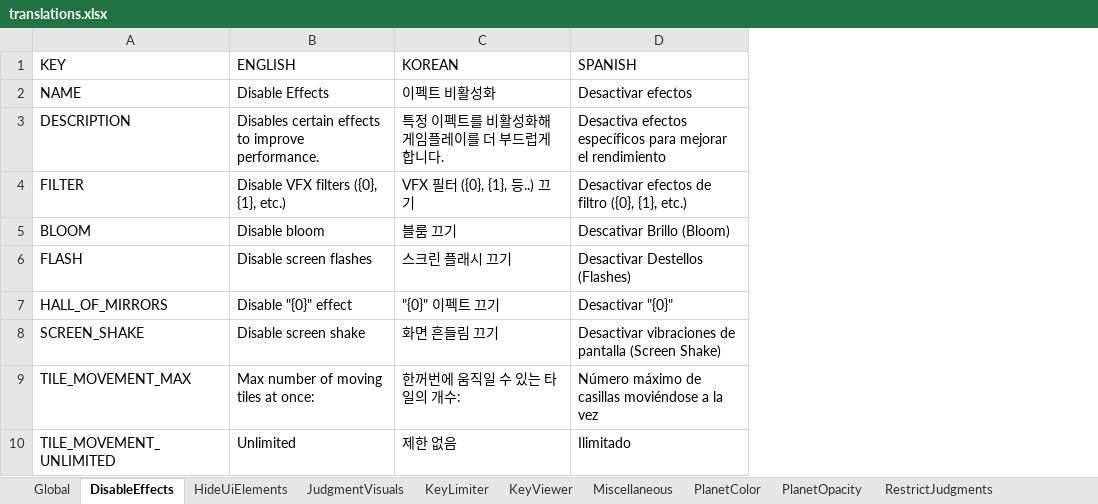
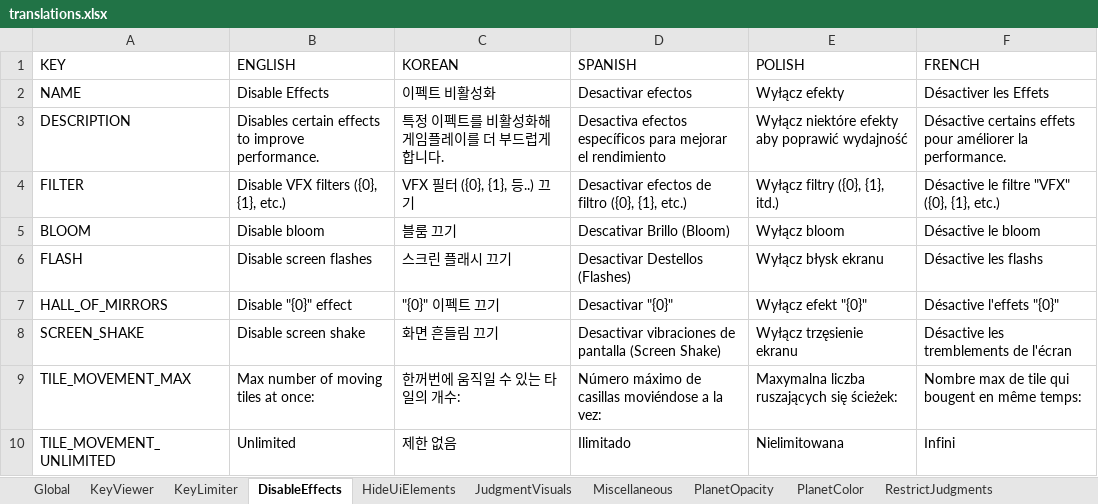
Before and after one commit to PizzaLovers007/AdofaiTweaks, an Excel workbook: AdofaiTweaks.Generator/translations.xlsx, sheet DisableEffects, drawn as a sheet; values as stored, in another font and other column widths than the file's, no borders; the diff names each change by its address in the sheet, - before the commit and + after, or states it on an @@ line.

Commit message:
Add Polish and French translations

```diff
--- a/AdofaiTweaks.Generator/translations.xlsx (sheet DisableEffects)
+++ b/AdofaiTweaks.Generator/translations.xlsx (sheet DisableEffects)
@@ sheet tab order changed: Global | KeyViewer | KeyLimiter | DisableEffects | HideUiElements | JudgmentVisuals | Miscellaneous | PlanetOpacity | PlanetColor | RestrictJudgments @@
+column E (POLISH), rows 2-10: Wyłącz efekty | Wyłącz niektóre efekty aby poprawić wydajność | Wyłącz filtry ({0}, {1}, itd.) | Wyłącz bloom | Wyłącz błysk ekranu | Wyłącz efekt "{0}" | Wyłącz trzęsienie ekranu | Maxymalna liczba ruszających się ścieżek: | Nielimitowana
+column F (FRENCH), rows 2-10: Désactiver les Effets | Désactive certains effets pour améliorer la performance. | Désactive le filtre "VFX" ({0}, {1}, etc.) | Désactive le bloom | Désactive les flashs | Désactive l'effets "{0}" | Désactive les tremblements de l'écran | Nombre max de tile qui bougent en même temps: | Infini
-D9 (SPANISH): …a la vez
+D9 (SPANISH): …a la vez:
```
Also changed, not shown: sheet Miscellaneous, sheet Global, sheet PlanetOpacity, sheet RestrictJudgments, sheet PlanetColor, sheet KeyLimiter, 3 more sheets, 2 other files.
